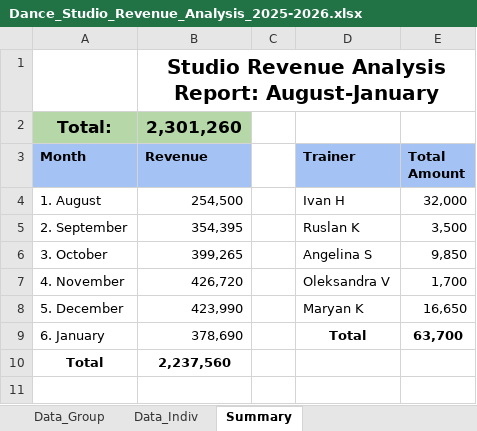
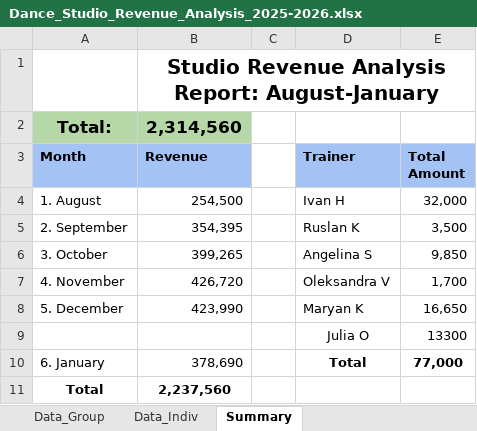
Before and after one commit to v1iyon/dance-studio-analysis, an Excel workbook: Dance_Studio_Revenue_Analysis_2025-2026.xlsx, sheet Summary, drawn as a sheet; values as stored, in another font and other column widths than the file's, no borders; charts and pictures not drawn; addresses are those after the commit; the diff names each change by its address in the sheet, - before the commit and + after, or states it on an @@ line.

```diff
--- a/Dance_Studio_Revenue_Analysis_2025-2026.xlsx (sheet Summary)
+++ b/Dance_Studio_Revenue_Analysis_2025-2026.xlsx (sheet Summary)
-B2 (Revenue): 2,301,260
+B2 (Revenue): 2,314,560
+row 9:  |  |  | Julia O | 13300
-E10 (Total Amount): 63,700
+E10 (Total Amount): 77,000
```
Also changed, not shown: formulas that keep their value, charts or pictures, 1 other file.
